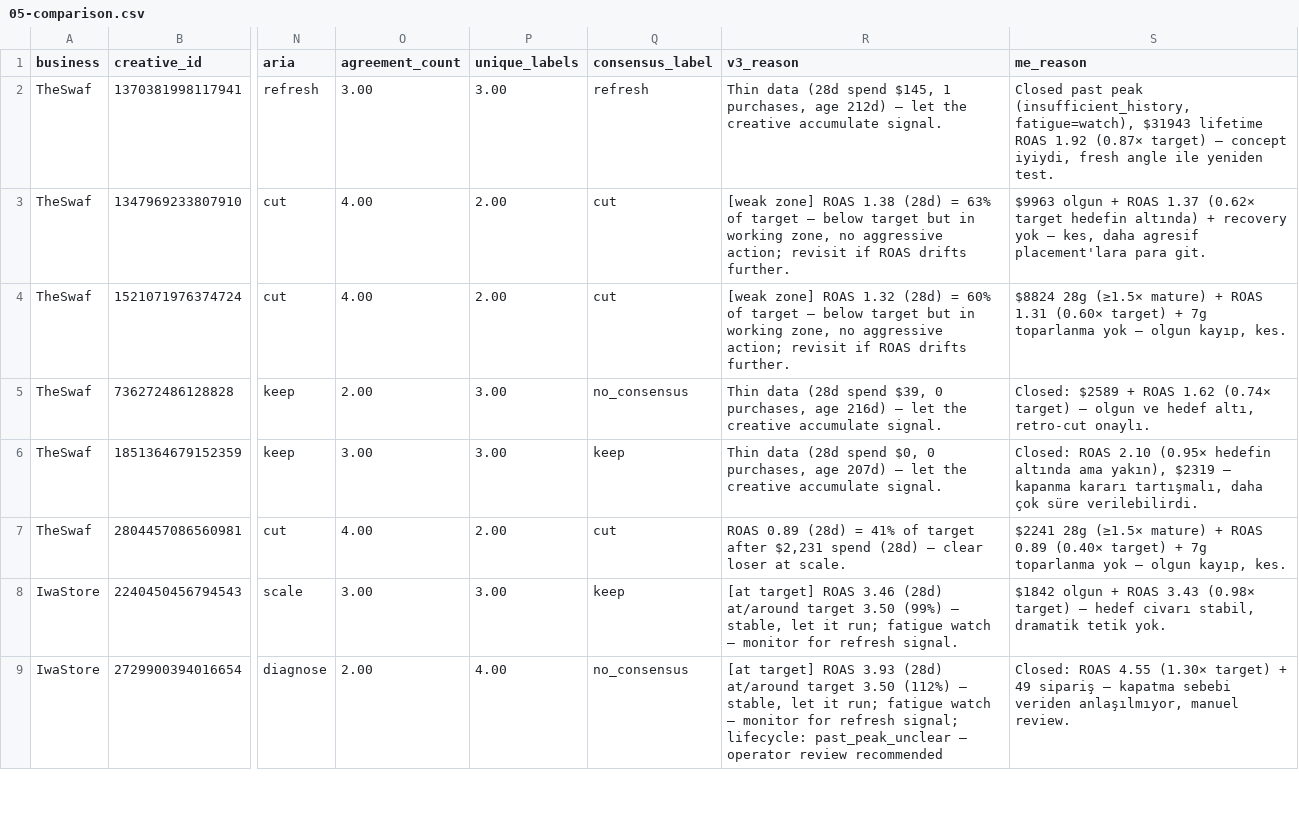
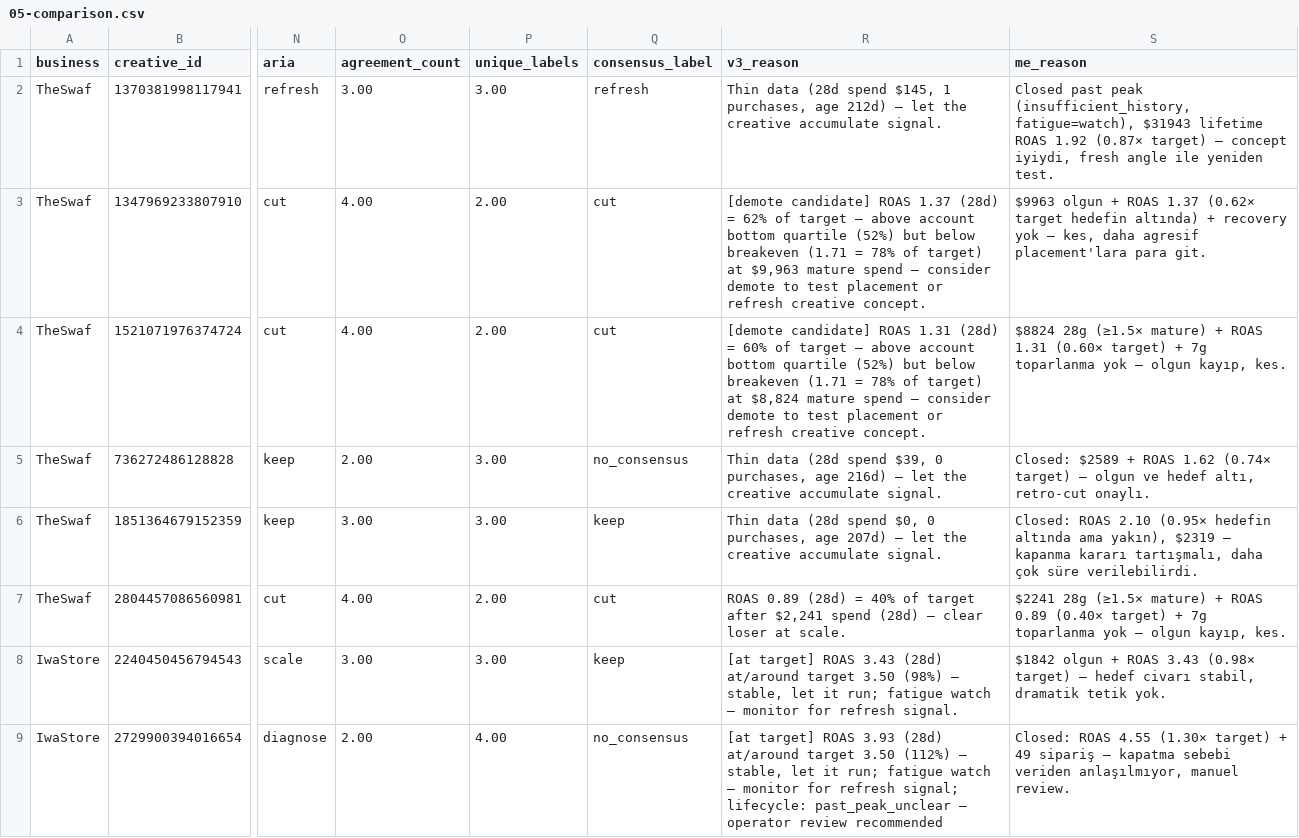
Before and after one commit to emrahbilaloglu-ui/OmniAds, a CSV file: _analysis/phase-5/05-comparison.csv, drawn as a sheet; only a part is shown, gaps mark what is left out; the diff covers the shown part only; the diff names each change by its address in the sheet, - before the commit and + after, or states it on an @@ line.

```diff
--- a/_analysis/phase-5/05-comparison.csv
+++ b/_analysis/phase-5/05-comparison.csv
-R3 (v3_reason): [weak zone] ROAS 1.38 (28d) = 63% of target — below target but in working zone, no aggressive action; revisit if ROAS drifts further.
+R3 (v3_reason): [demote candidate] ROAS 1.37 (28d) = 62% of target — above account bottom quartile (52%) but below breakeven (1.71 = 78% of target) at $9,963 mature spend — consider demote to test placement or refresh creative concept.
-R4 (v3_reason): [weak zone] ROAS 1.32 (28d) = 60% of target — below target but in working zone, no aggressive action; revisit if ROAS drifts further.
+R4 (v3_reason): [demote candidate] ROAS 1.31 (28d) = 60% of target — above account bottom quartile (52%) but below breakeven (1.71 = 78% of target) at $8,824 mature spend — consider demote to test placement or refresh creative concept.
-R7 (v3_reason): …(28d) = 41% of target after $2,231 spend (28d)…
+R7 (v3_reason): …(28d) = 40% of target after $2,241 spend (28d)…
-R8 (v3_reason): …target] ROAS 3.46 (28d) at/around target 3.50 (99%) — stable,…
+R8 (v3_reason): …target] ROAS 3.43 (28d) at/around target 3.50 (98%) — stable,…
```
Also changed, not shown: 37 edited cells elsewhere in this file, _analysis/phase-5/02-v3-decisions.csv, 2 other files.
